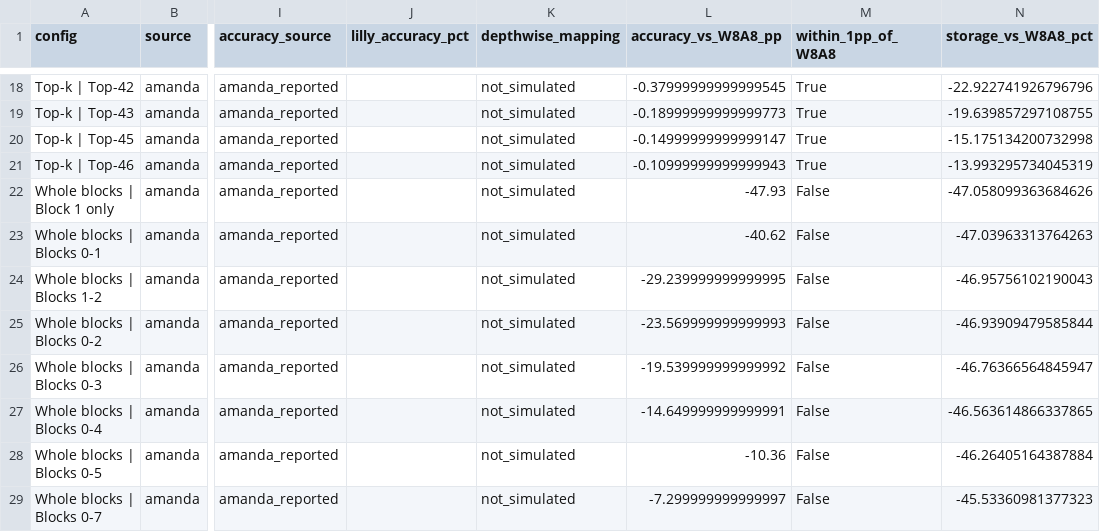
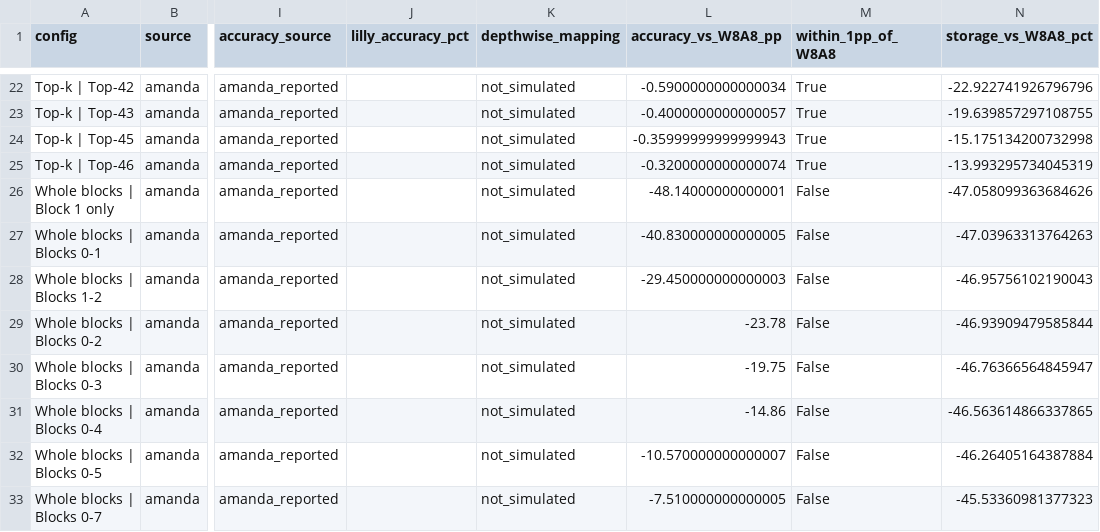
Before and after one commit to josie-barber/Layer-Wise-Quantization-of-MobileNetV2-for-Edge-Accelerators, a CSV file: results/josie/final_comparison.csv, drawn as a sheet; only a part is shown, gaps mark what is left out; addresses are those after the commit; the diff covers the shown part only; the diff names each change by its address in the sheet, - before the commit and + after, or states it on an @@ line.

```diff
--- a/results/josie/final_comparison.csv
+++ b/results/josie/final_comparison.csv
-L22 (accuracy_vs_W8A8_pp): -0.37999999999999545
+L22 (accuracy_vs_W8A8_pp): -0.5900000000000034
-L23 (accuracy_vs_W8A8_pp): -0.18999999999999773
+L23 (accuracy_vs_W8A8_pp): -0.4000000000000057
-L24 (accuracy_vs_W8A8_pp): -0.14999999999999147
+L24 (accuracy_vs_W8A8_pp): -0.35999999999999943
-L25 (accuracy_vs_W8A8_pp): -0.10999999999999943
+L25 (accuracy_vs_W8A8_pp): -0.3200000000000074
-L26 (accuracy_vs_W8A8_pp): -47.93
+L26 (accuracy_vs_W8A8_pp): -48.14000000000001
-L27 (accuracy_vs_W8A8_pp): -40.62
+L27 (accuracy_vs_W8A8_pp): -40.830000000000005
-L28 (accuracy_vs_W8A8_pp): -29.239999999999995
+L28 (accuracy_vs_W8A8_pp): -29.450000000000003
-L29 (accuracy_vs_W8A8_pp): -23.569999999999993
+L29 (accuracy_vs_W8A8_pp): -23.78
-L30 (accuracy_vs_W8A8_pp): -19.539999999999992
+L30 (accuracy_vs_W8A8_pp): -19.75
-L31 (accuracy_vs_W8A8_pp): -14.649999999999991
+L31 (accuracy_vs_W8A8_pp): -14.86
-L32 (accuracy_vs_W8A8_pp): -10.36
+L32 (accuracy_vs_W8A8_pp): -10.570000000000007
-L33 (accuracy_vs_W8A8_pp): -7.299999999999997
+L33 (accuracy_vs_W8A8_pp): -7.510000000000005
```
Also changed, not shown: 4 added rows and 28 edited cells elsewhere in this file, results/josie/accuracy_validation.csv, results/josie/storage_analysis.csv, 2 other files.
